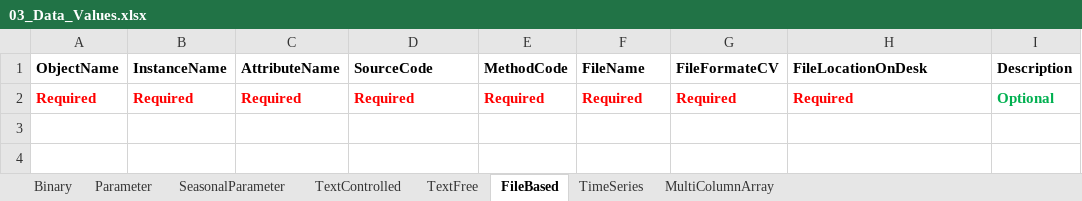
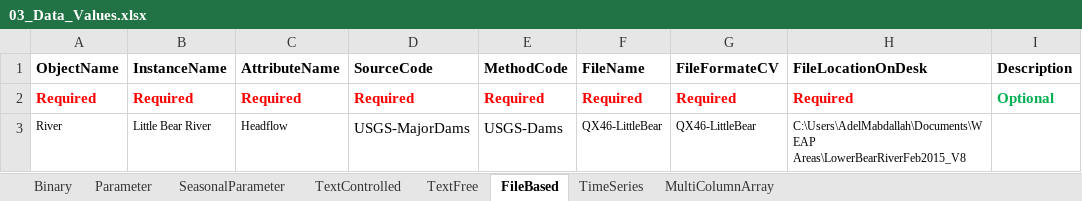
Before and after one commit to amabdallah/test2, an Excel workbook: WorkbookTemplates/03_Data_Values.xlsx, sheet FileBased, drawn as a sheet; values as stored, in another font and other column widths than the file's, no borders; the diff names each change by its address in the sheet, - before the commit and + after, or states it on an @@ line.

```diff
--- a/WorkbookTemplates/03_Data_Values.xlsx (sheet FileBased)
+++ b/WorkbookTemplates/03_Data_Values.xlsx (sheet FileBased)
+row 3: River | Little Bear River | Headflow | USGS-MajorDams | USGS-Dams | QX46-LittleBear | QX46-LittleBear | C:\Users\AdelMabdallah\Documents\WEAP Areas\LowerBearRiverFeb2015_V8
```
Also changed, not shown: sheet Parameter, sheet SeasonalParameter, sheet Binary, sheet TextControlled, sheet TextFree, WorkbookTemplates/01_Structures.xlsx, WorkbookTemplates/04_Metadata.xlsx, 1 other file.
